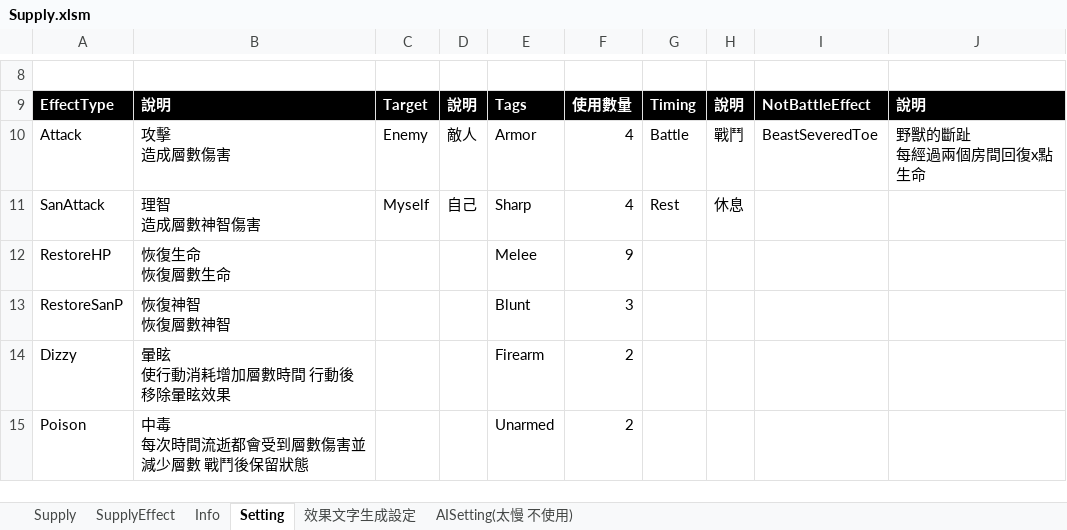
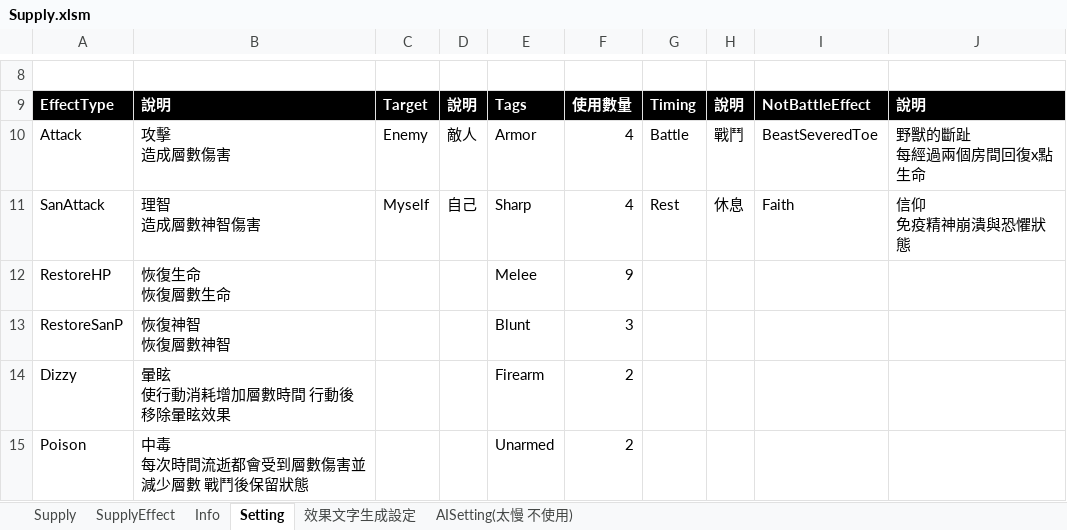
Before and after one commit to scozfortest/thedoor, an Excel workbook: Design/Supply.xlsm, sheet Setting, drawn as a sheet; only a part is shown, gaps mark what is left out; values as stored, in another font and other column widths than the file's, no borders; charts and pictures not drawn; ↵ is a line break in a cell; the diff names each change by its address in the sheet, - before the commit and + after, or states it on an @@ line.

```diff
--- a/Design/Supply.xlsm (sheet Setting)
+++ b/Design/Supply.xlsm (sheet Setting)
-I11: (empty)
+I11: Faith
-J11: (empty)
+J11: 信仰 ↵ 免疫精神崩潰與恐懼狀態
```
Also changed, not shown: sheet Supply, sheet SupplyEffect, formulas that keep their value, Design/GameSetting.xlsm, Design/String.xlsm, 17 other files.
